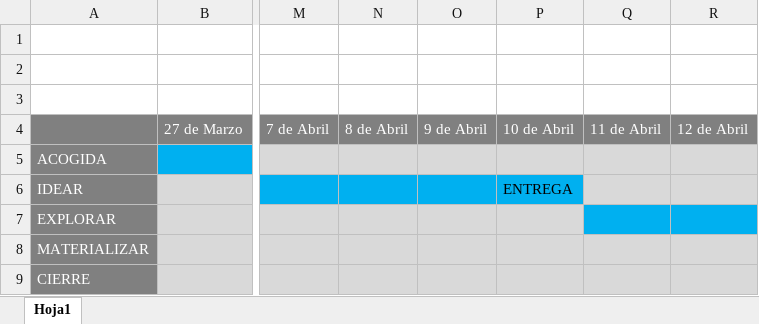
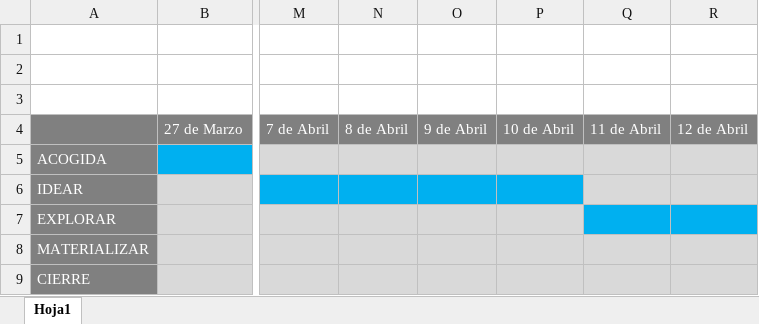
Before and after one commit to UserUnknown27/ProyectoFinDeCursoGrupo5, an Excel workbook: Diagrama de Gantt.xlsx, sheet Hoja1, drawn as a sheet; only a part is shown, gaps mark what is left out; values as stored, in another font and other column widths than the file's, no borders; the diff names each change by its address in the sheet, - before the commit and + after, or states it on an @@ line.

Commit message:
todo bien

```diff
--- a/Diagrama de Gantt.xlsx (sheet Hoja1)
+++ b/Diagrama de Gantt.xlsx (sheet Hoja1)
-P6: ENTREGA
+P6: (empty)
```
